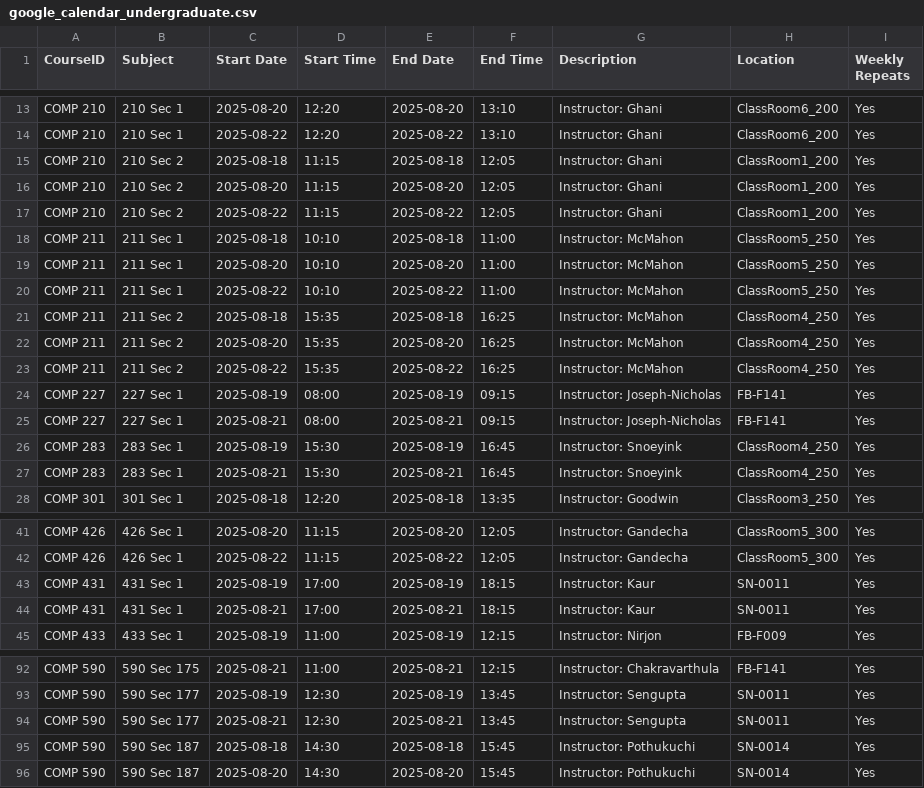
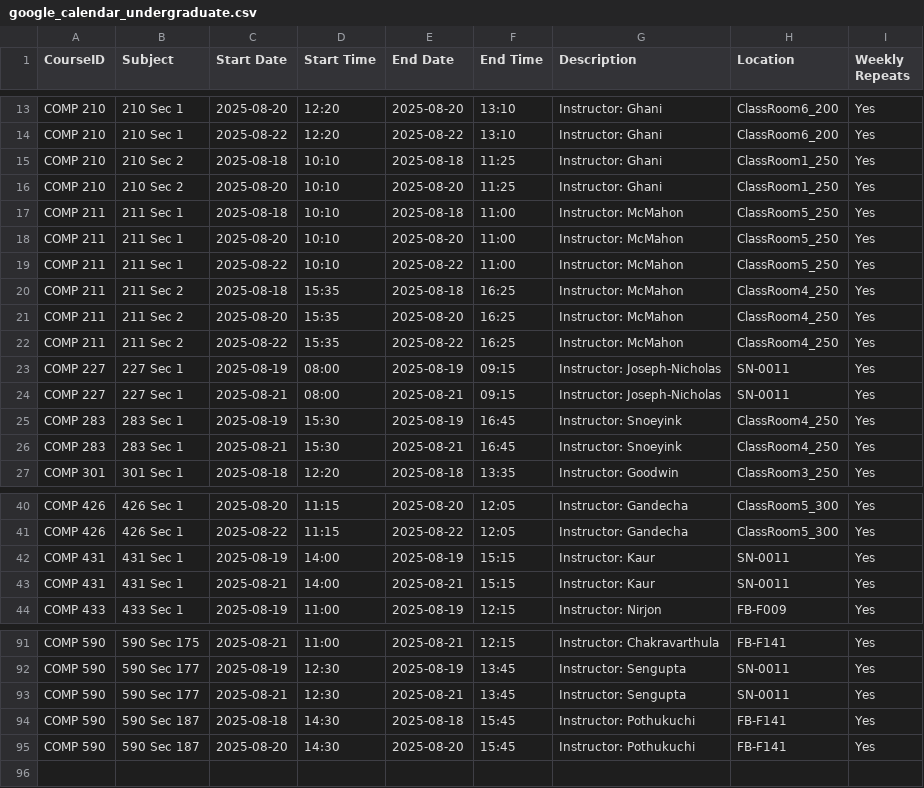
Before and after one commit to hashunc/UNC-CS-Course-Scheduling-mk2, a CSV file: data/Output/google_calendar_undergraduate.csv, drawn as a sheet; only a part is shown, gaps mark what is left out.

```diff
--- a/data/Output/google_calendar_undergraduate.csv
+++ b/data/Output/google_calendar_undergraduate.csv
@@ -14,5 +14,4 @@ COMP 210,210 Sec 1,2025-08-20,12:20,2025-08-20,13:10,Instructor: Ghani,ClassRoom
 COMP 210,210 Sec 1,2025-08-22,12:20,2025-08-22,13:10,Instructor: Ghani,ClassRoom6_200,Yes
-COMP 210,210 Sec 2,2025-08-18,11:15,2025-08-18,12:05,Instructor: Ghani,ClassRoom1_200,Yes
-COMP 210,210 Sec 2,2025-08-20,11:15,2025-08-20,12:05,Instructor: Ghani,ClassRoom1_200,Yes
-COMP 210,210 Sec 2,2025-08-22,11:15,2025-08-22,12:05,Instructor: Ghani,ClassRoom1_200,Yes
+COMP 210,210 Sec 2,2025-08-18,10:10,2025-08-18,11:25,Instructor: Ghani,ClassRoom1_250,Yes
+COMP 210,210 Sec 2,2025-08-20,10:10,2025-08-20,11:25,Instructor: Ghani,ClassRoom1_250,Yes
 COMP 211,211 Sec 1,2025-08-18,10:10,2025-08-18,11:00,Instructor: McMahon,ClassRoom5_250,Yes
@@ -23,4 +22,4 @@ COMP 211,211 Sec 2,2025-08-20,15:35,2025-08-20,16:25,Instructor: McMahon,ClassRo
 COMP 211,211 Sec 2,2025-08-22,15:35,2025-08-22,16:25,Instructor: McMahon,ClassRoom4_250,Yes
-COMP 227,227 Sec 1,2025-08-19,08:00,2025-08-19,09:15,Instructor: Joseph-Nicholas,FB-F141,Yes
-COMP 227,227 Sec 1,2025-08-21,08:00,2025-08-21,09:15,Instructor: Joseph-Nicholas,FB-F141,Yes
+COMP 227,227 Sec 1,2025-08-19,08:00,2025-08-19,09:15,Instructor: Joseph-Nicholas,SN-0011,Yes
+COMP 227,227 Sec 1,2025-08-21,08:00,2025-08-21,09:15,Instructor: Joseph-Nicholas,SN-0011,Yes
 COMP 283,283 Sec 1,2025-08-19,15:30,2025-08-19,16:45,Instructor: Snoeyink,ClassRoom4_250,Yes
@@ -42,4 +41,4 @@ COMP 426,426 Sec 1,2025-08-20,11:15,2025-08-20,12:05,Instructor: Gandecha,ClassR
 COMP 426,426 Sec 1,2025-08-22,11:15,2025-08-22,12:05,Instructor: Gandecha,ClassRoom5_300,Yes
-COMP 431,431 Sec 1,2025-08-19,17:00,2025-08-19,18:15,Instructor: Kaur,SN-0011,Yes
-COMP 431,431 Sec 1,2025-08-21,17:00,2025-08-21,18:15,Instructor: Kaur,SN-0011,Yes
+COMP 431,431 Sec 1,2025-08-19,14:00,2025-08-19,15:15,Instructor: Kaur,SN-0011,Yes
+COMP 431,431 Sec 1,2025-08-21,14:00,2025-08-21,15:15,Instructor: Kaur,SN-0011,Yes
 COMP 433,433 Sec 1,2025-08-19,11:00,2025-08-19,12:15,Instructor: Nirjon,FB-F009,Yes
@@ -94,3 +93,3 @@ COMP 590,590 Sec 177,2025-08-19,12:30,2025-08-19,13:45,Instructor: Sengupta,SN-0
 COMP 590,590 Sec 177,2025-08-21,12:30,2025-08-21,13:45,Instructor: Sengupta,SN-0011,Yes
-COMP 590,590 Sec 187,2025-08-18,14:30,2025-08-18,15:45,Instructor: Pothukuchi,SN-0014,Yes
-COMP 590,590 Sec 187,2025-08-20,14:30,2025-08-20,15:45,Instructor: Pothukuchi,SN-0014,Yes
+COMP 590,590 Sec 187,2025-08-18,14:30,2025-08-18,15:45,Instructor: Pothukuchi,FB-F141,Yes
+COMP 590,590 Sec 187,2025-08-20,14:30,2025-08-20,15:45,Instructor: Pothukuchi,FB-F141,Yes
```
Also changed, not shown: data/CSV/schedule_output.csv, data/Output/google_calendar_graduated.csv, 2 other files.
